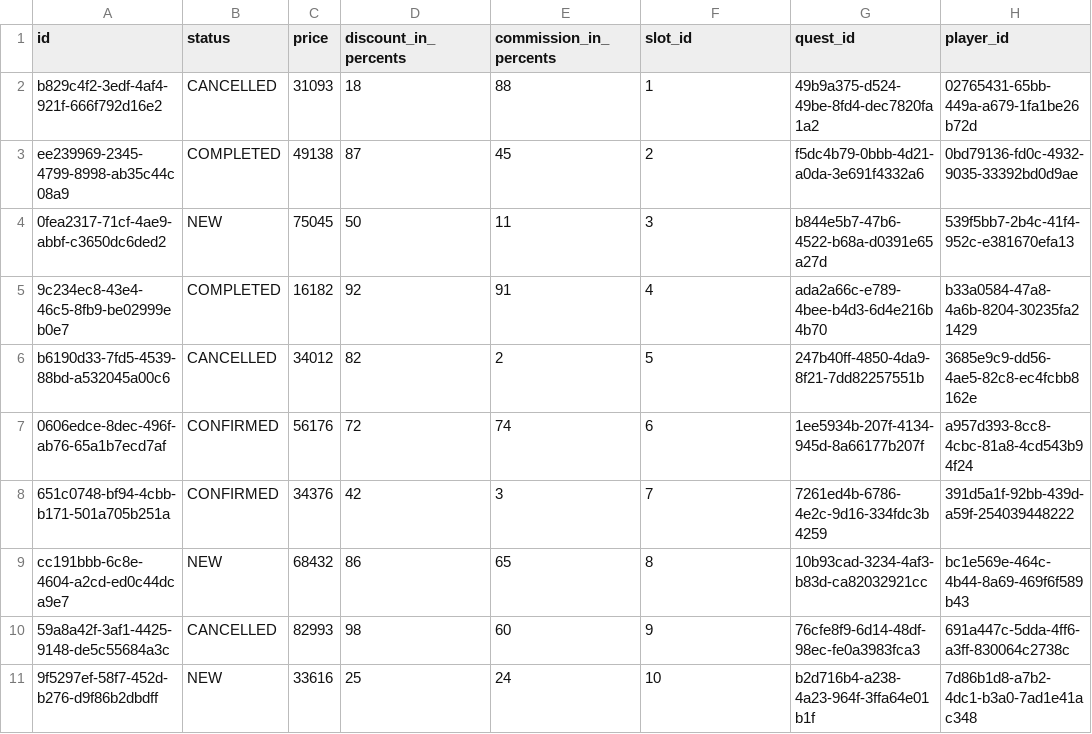
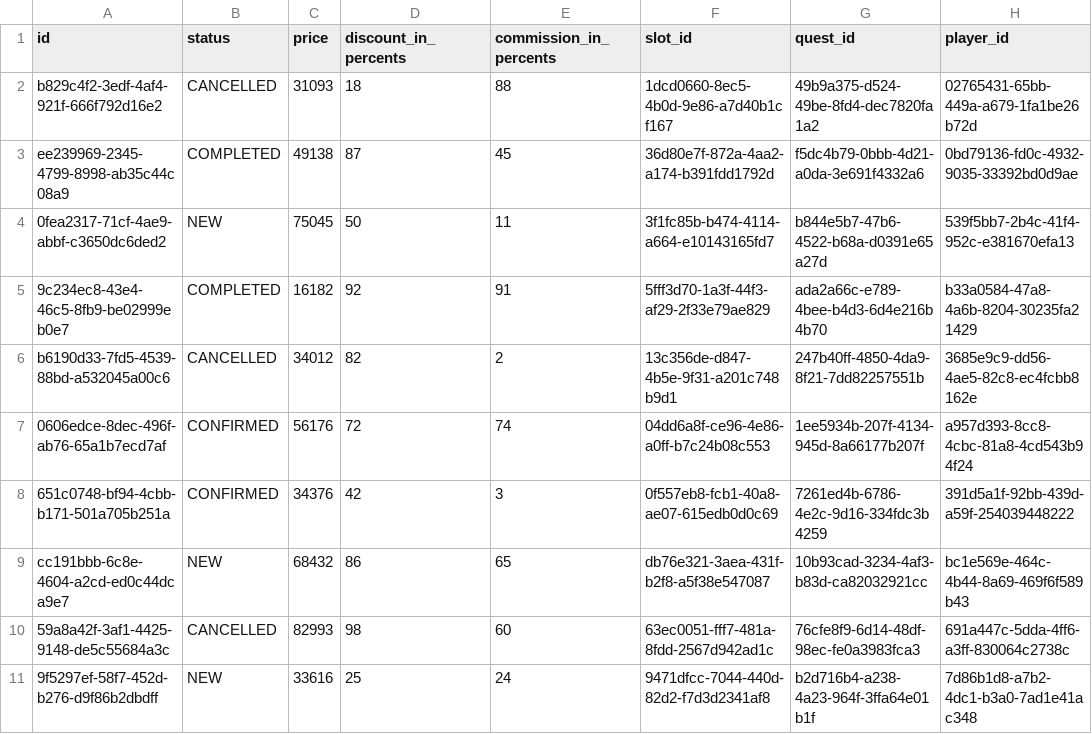
Before and after one commit to iakunin/great-escape-api-monolith, a CSV file: src/main/resources/config/liquibase/fake-data/booking.csv, drawn as a sheet.

Commit message:
Slot entity refactoring (adding AbstractEntity as an ancestor): second step

```diff
--- a/src/main/resources/config/liquibase/fake-data/booking.csv
+++ b/src/main/resources/config/liquibase/fake-data/booking.csv
@@ -1,11 +1,11 @@
 id;status;price;discount_in_percents;commission_in_percents;slot_id;quest_id;player_id
-b829c4f2-3edf-4af4-921f-666f792d16e2;CANCELLED;31093;18;88;1;49b9a375-d524-49be-8fd4-dec7820fa1a2;02765431-65bb-449a-a679-1fa1be26b72d
-ee239969-2345-4799-8998-ab35c44c08a9;COMPLETED;49138;87;45;2;f5dc4b79-0bbb-4d21-a0da-3e691f4332a6;0bd79136-fd0c-4932-9035-33392bd0d9ae
-0fea2317-71cf-4ae9-abbf-c3650dc6ded2;NEW;75045;50;11;3;b844e5b7-47b6-4522-b68a-d0391e65a27d;539f5bb7-2b4c-41f4-952c-e381670efa13
-9c234ec8-43e4-46c5-8fb9-be02999eb0e7;COMPLETED;16182;92;91;4;ada2a66c-e789-4bee-b4d3-6d4e216b4b70;b33a0584-47a8-4a6b-8204-30235fa21429
-b6190d33-7fd5-4539-88bd-a532045a00c6;CANCELLED;34012;82;2;5;247b40ff-4850-4da9-8f21-7dd82257551b;3685e9c9-dd56-4ae5-82c8-ec4fcbb8162e
-0606edce-8dec-496f-ab76-65a1b7ecd7af;CONFIRMED;56176;72;74;6;1ee5934b-207f-4134-945d-8a66177b207f;a957d393-8cc8-4cbc-81a8-4cd543b94f24
-651c0748-bf94-4cbb-b171-501a705b251a;CONFIRMED;34376;42;3;7;7261ed4b-6786-4e2c-9d16-334fdc3b4259;391d5a1f-92bb-439d-a59f-254039448222
-cc191bbb-6c8e-4604-a2cd-ed0c44dca9e7;NEW;68432;86;65;8;10b93cad-3234-4af3-b83d-ca82032921cc;bc1e569e-464c-4b44-8a69-469f6f589b43
-59a8a42f-3af1-4425-9148-de5c55684a3c;CANCELLED;82993;98;60;9;76cfe8f9-6d14-48df-98ec-fe0a3983fca3;691a447c-5dda-4ff6-a3ff-830064c2738c
-9f5297ef-58f7-452d-b276-d9f86b2dbdff;NEW;33616;25;24;10;b2d716b4-a238-4a23-964f-3ffa64e01b1f;7d86b1d8-a7b2-4dc1-b3a0-7ad1e41ac348
+b829c4f2-3edf-4af4-921f-666f792d16e2;CANCELLED;31093;18;88;1dcd0660-8ec5-4b0d-9e86-a7d40b1cf167;49b9a375-d524-49be-8fd4-dec7820fa1a2;02765431-65bb-449a-a679-1fa1be26b72d
+ee239969-2345-4799-8998-ab35c44c08a9;COMPLETED;49138;87;45;36d80e7f-872a-4aa2-a174-b391fdd1792d;f5dc4b79-0bbb-4d21-a0da-3e691f4332a6;0bd79136-fd0c-4932-9035-33392bd0d9ae
+0fea2317-71cf-4ae9-abbf-c3650dc6ded2;NEW;75045;50;11;3f1fc85b-b474-4114-a664-e10143165fd7;b844e5b7-47b6-4522-b68a-d0391e65a27d;539f5bb7-2b4c-41f4-952c-e381670efa13
+9c234ec8-43e4-46c5-8fb9-be02999eb0e7;COMPLETED;16182;92;91;5fff3d70-1a3f-44f3-af29-2f33e79ae829;ada2a66c-e789-4bee-b4d3-6d4e216b4b70;b33a0584-47a8-4a6b-8204-30235fa21429
+b6190d33-7fd5-4539-88bd-a532045a00c6;CANCELLED;34012;82;2;13c356de-d847-4b5e-9f31-a201c748b9d1;247b40ff-4850-4da9-8f21-7dd82257551b;3685e9c9-dd56-4ae5-82c8-ec4fcbb8162e
+0606edce-8dec-496f-ab76-65a1b7ecd7af;CONFIRMED;56176;72;74;04dd6a8f-ce96-4e86-a0ff-b7c24b08c553;1ee5934b-207f-4134-945d-8a66177b207f;a957d393-8cc8-4cbc-81a8-4cd543b94f24
+651c0748-bf94-4cbb-b171-501a705b251a;CONFIRMED;34376;42;3;0f557eb8-fcb1-40a8-ae07-615edb0d0c69;7261ed4b-6786-4e2c-9d16-334fdc3b4259;391d5a1f-92bb-439d-a59f-254039448222
+cc191bbb-6c8e-4604-a2cd-ed0c44dca9e7;NEW;68432;86;65;db76e321-3aea-431f-b2f8-a5f38e547087;10b93cad-3234-4af3-b83d-ca82032921cc;bc1e569e-464c-4b44-8a69-469f6f589b43
+59a8a42f-3af1-4425-9148-de5c55684a3c;CANCELLED;82993;98;60;63ec0051-fff7-481a-8fdd-2567d942ad1c;76cfe8f9-6d14-48df-98ec-fe0a3983fca3;691a447c-5dda-4ff6-a3ff-830064c2738c
+9f5297ef-58f7-452d-b276-d9f86b2dbdff;NEW;33616;25;24;9471dfcc-7044-440d-82d2-f7d3d2341af8;b2d716b4-a238-4a23-964f-3ffa64e01b1f;7d86b1d8-a7b2-4dc1-b3a0-7ad1e41ac348
```
Also changed, not shown: src/main/resources/config/liquibase/fake-data/slot.csv.
